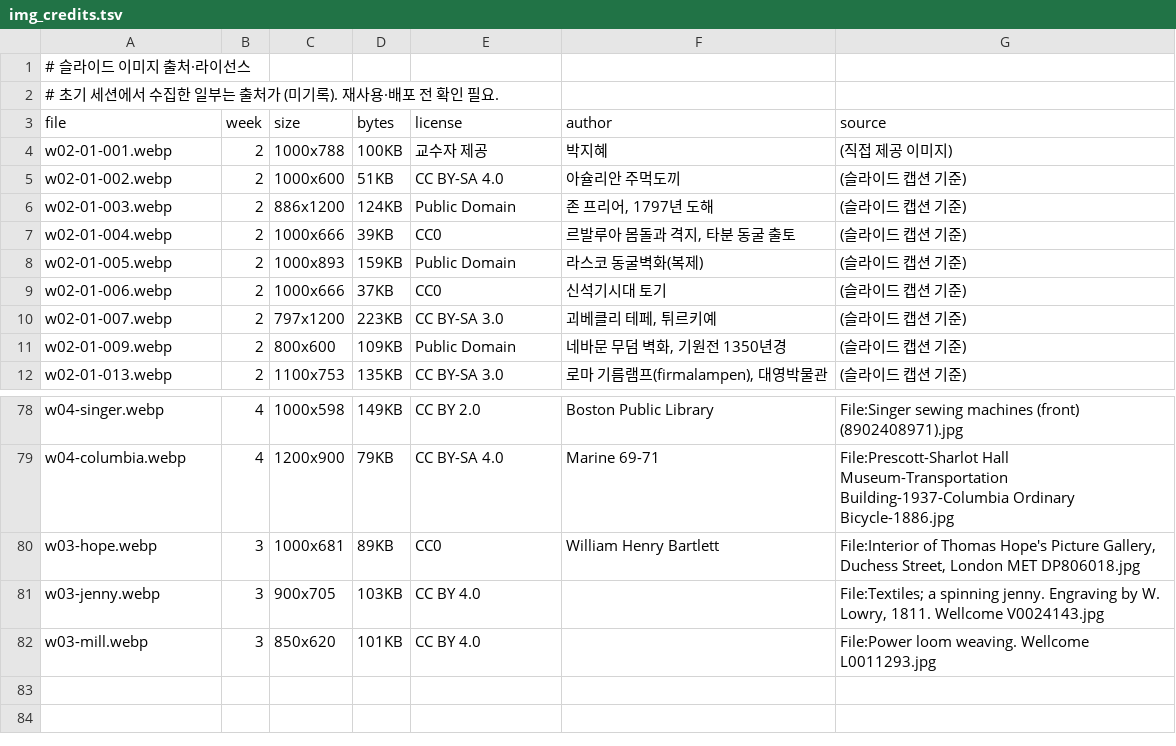
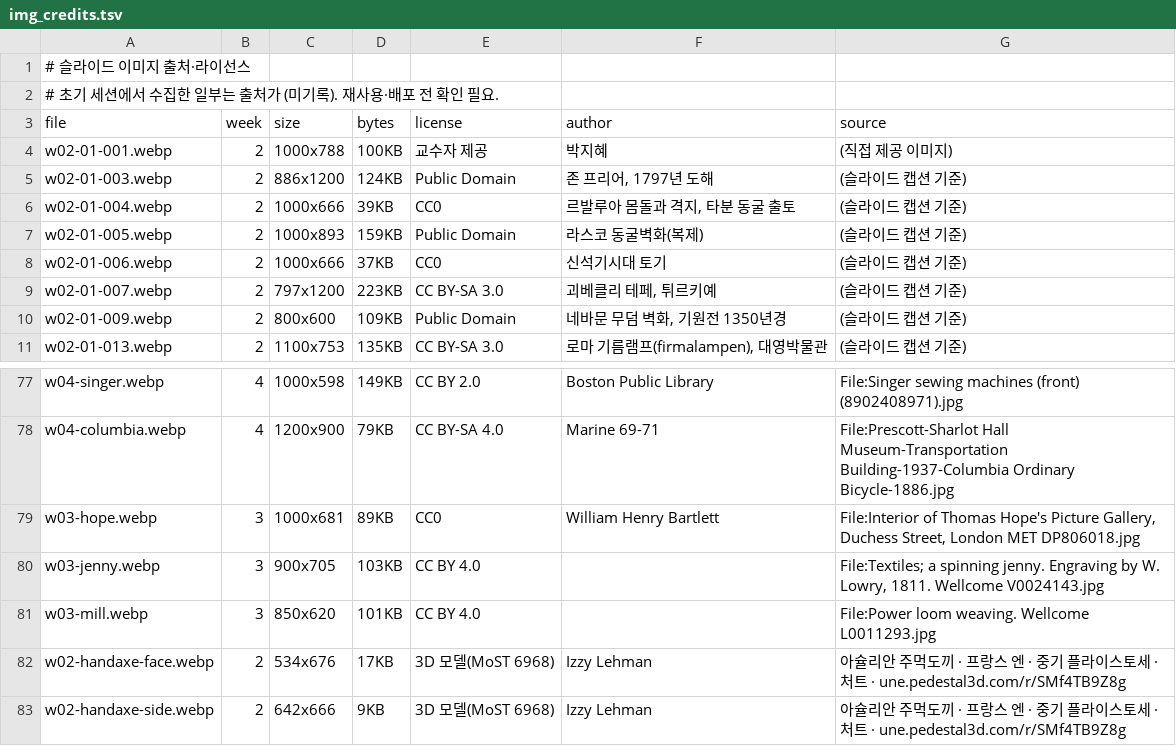
Before and after one commit to hyep0228-sys/test, a TSV file: tools/slides/img_credits.tsv, drawn as a sheet; only a part is shown, gaps mark what is left out.

```diff
--- a/tools/slides/img_credits.tsv
+++ b/tools/slides/img_credits.tsv
@@ -4,3 +4,2 @@ file	week	size	bytes	license	author	source
 w02-01-001.webp	2	1000x788	100KB	교수자 제공	박지혜	(직접 제공 이미지)
-w02-01-002.webp	2	1000x600	51KB	CC BY-SA 4.0	아슐리안 주먹도끼	(슬라이드 캡션 기준)
 w02-01-003.webp	2	886x1200	124KB	Public Domain	존 프리어, 1797년 도해	(슬라이드 캡션 기준)
@@ -82 +81,3 @@ w03-jenny.webp	3	900x705	103KB	CC BY 4.0		File:Textiles; a spinning jenny. Engra
 w03-mill.webp	3	850x620	101KB	CC BY 4.0		File:Power loom weaving. Wellcome L0011293.jpg
+w02-handaxe-face.webp	2	534x676	17KB	3D 모델(MoST 6968)	Izzy Lehman	아슐리안 주먹도끼 · 프랑스 엔 · 중기 플라이스토세 · 처트 · une.pedestal3d.com/r/SMf4TB9Z8g
+w02-handaxe-side.webp	2	642x666	9KB	3D 모델(MoST 6968)	Izzy Lehman	아슐리안 주먹도끼 · 프랑스 엔 · 중기 플라이스토세 · 처트 · une.pedestal3d.com/r/SMf4TB9Z8g
```
Also changed, not shown: 4 other files.
